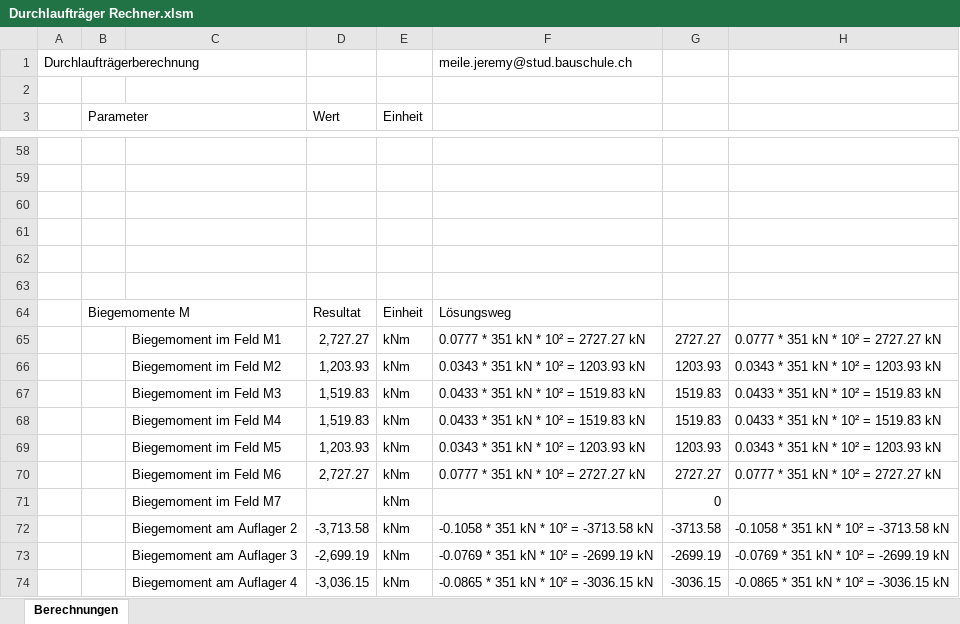
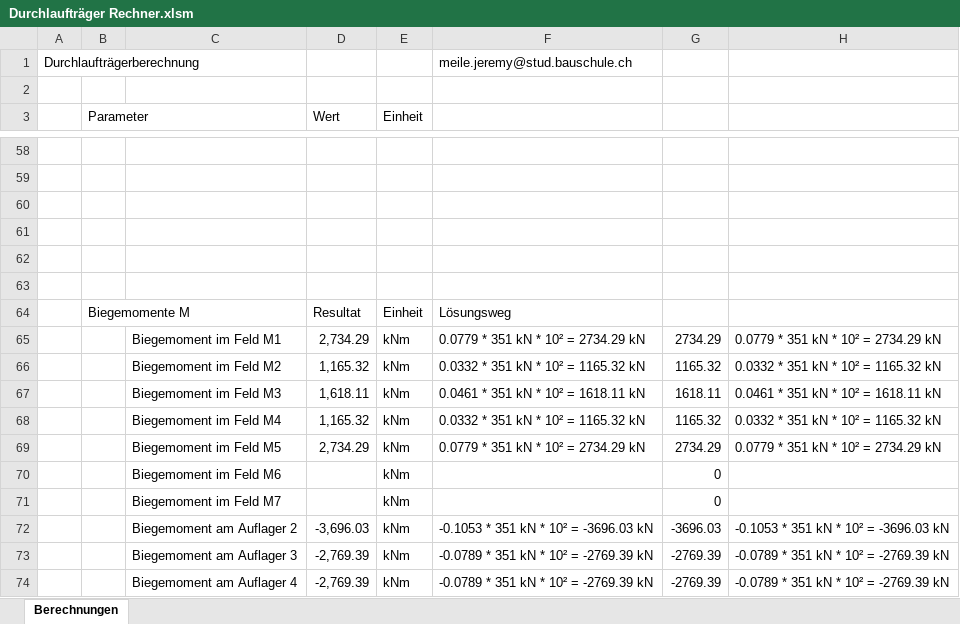
Before and after one commit to Oroxzy/Berechnungshilfen, an Excel workbook: Excel/GS Gerüstung/Durchlaufträger Rechner.xlsm, sheet Berechnungen, drawn as a sheet; only a part is shown, gaps mark what is left out; values as stored, in another font and other column widths than the file's, no cell formats; charts and pictures not drawn; removed rows and columns are numbered as before the commit, all else as after; the diff covers the shown part only; the diff names each change by its address in the sheet, - before the commit and + after, or states it on an @@ line.

```diff
--- a/Excel/GS Gerüstung/Durchlaufträger Rechner.xlsm (sheet Berechnungen)
+++ b/Excel/GS Gerüstung/Durchlaufträger Rechner.xlsm (sheet Berechnungen)
-D65 (Wert): 2,727.27
+D65 (Wert): 2,734.29
-F65: 0.0777 * 351 kN * 10² = 2727.27 kN
+F65: 0.0779 * 351 kN * 10² = 2734.29 kN
-G65: 2727.27
+G65: 2734.29
-H65: 0.0777 * 351 kN * 10² = 2727.27 kN
+H65: 0.0779 * 351 kN * 10² = 2734.29 kN
-D66 (Wert): 1,203.93
+D66 (Wert): 1,165.32
-F66: 0.0343 * 351 kN * 10² = 1203.93 kN
+F66: 0.0332 * 351 kN * 10² = 1165.32 kN
-G66: 1203.93
+G66: 1165.32
-H66: 0.0343 * 351 kN * 10² = 1203.93 kN
+H66: 0.0332 * 351 kN * 10² = 1165.32 kN
-D67 (Wert): 1,519.83
+D67 (Wert): 1,618.11
-F67: 0.0433 * 351 kN * 10² = 1519.83 kN
+F67: 0.0461 * 351 kN * 10² = 1618.11 kN
-G67: 1519.83
+G67: 1618.11
-H67: 0.0433 * 351 kN * 10² = 1519.83 kN
+H67: 0.0461 * 351 kN * 10² = 1618.11 kN
-D68 (Wert): 1,519.83
+D68 (Wert): 1,165.32
-F68: 0.0433 * 351 kN * 10² = 1519.83 kN
+F68: 0.0332 * 351 kN * 10² = 1165.32 kN
-G68: 1519.83
+G68: 1165.32
-H68: 0.0433 * 351 kN * 10² = 1519.83 kN
+H68: 0.0332 * 351 kN * 10² = 1165.32 kN
-D69 (Wert): 1,203.93
+D69 (Wert): 2,734.29
-F69: 0.0343 * 351 kN * 10² = 1203.93 kN
+F69: 0.0779 * 351 kN * 10² = 2734.29 kN
-G69: 1203.93
+G69: 2734.29
-H69: 0.0343 * 351 kN * 10² = 1203.93 kN
+H69: 0.0779 * 351 kN * 10² = 2734.29 kN
-row 70:  |  | Biegemoment im Feld M6 | 2,727.27 | kNm | 0.0777 * 351 kN * 10² = 2727.27 kN | 2727.27 | 0.0777 * 351 kN * 10² = 2727.27 kN
+row 70:  |  | Biegemoment im Feld M6 |  | kNm |  | 0
-D72 (Wert): -3,713.58
+D72 (Wert): -3,696.03
-F72: -0.1058 * 351 kN * 10² = -3713.58 kN
+F72: -0.1053 * 351 kN * 10² = -3696.03 kN
-G72: -3713.58
+G72: -3696.03
-H72: -0.1058 * 351 kN * 10² = -3713.58 kN
+H72: -0.1053 * 351 kN * 10² = -3696.03 kN
-D73 (Wert): -2,699.19
+D73 (Wert): -2,769.39
-F73: -0.0769 * 351 kN * 10² = -2699.19 kN
+F73: -0.0789 * 351 kN * 10² = -2769.39 kN
-G73: -2699.19
+G73: -2769.39
-H73: -0.0769 * 351 kN * 10² = -2699.19 kN
+H73: -0.0789 * 351 kN * 10² = -2769.39 kN
-row 74:  |  | Biegemoment am Auflager 4 | -3,036.15 | kNm | -0.0865 * 351 kN * 10² = -3036.15 kN | -3036.15 | -0.0865 * 351 kN * 10² = -3036.15 kN
+row 74:  |  | Biegemoment am Auflager 4 | -2,769.39 | kNm | -0.0789 * 351 kN * 10² = -2769.39 kN | -2769.39 | -0.0789 * 351 kN * 10² = -2769.39 kN
```
Also changed, not shown: 5 added rows, 5 removed rows and 62 edited cells elsewhere in this sheet, cell formats, formulas that keep their value, charts or pictures, Excel/BST Baustatik/Knicken Holzstützen.xlsm.
